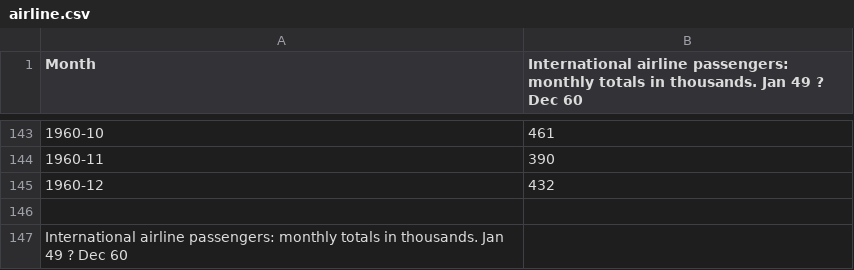
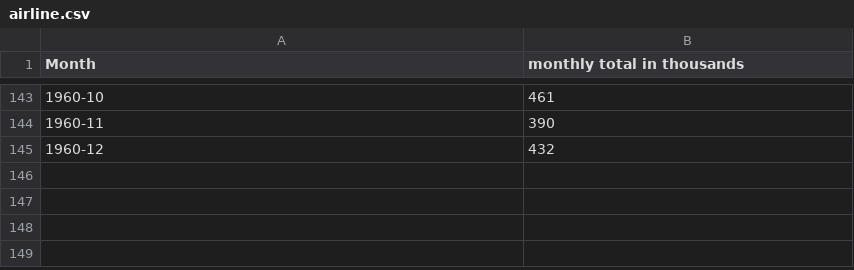
Before and after one commit to ginofft/TimeSeriesAnalysis, a CSV file: data/airline/airline.csv, drawn as a sheet; only a part is shown, gaps mark what is left out; the diff names each change by its address in the sheet, - before the commit and + after, or states it on an @@ line.

Commit message:
fix dataset

```diff
--- a/data/airline/airline.csv
+++ b/data/airline/airline.csv
-B1: International airline passengers: monthly totals in thousands. Jan 49 ? Dec 60
+B1: monthly total in thousands
-row 146: (empty)
-row 147: International airline passengers: monthly totals in thousands. Jan 49 ? Dec 60
```
Also changed, not shown: 1 other file.
